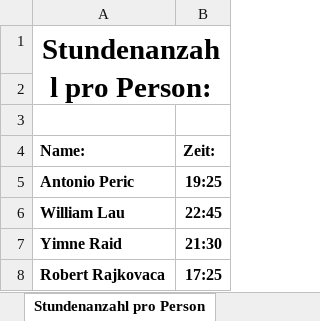
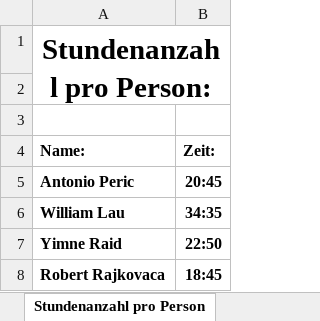
Before and after one commit to Team-Webshop-Jasmin/WebshopJasmin, an Excel workbook: Dokumente/Stundenaufzeichnung.xlsx, sheet Stundenanzahl pro Person, drawn as a sheet; values as stored, in another font and other column widths than the file's, no borders; the diff names each change by its address in the sheet, - before the commit and + after, or states it on an @@ line.

```diff
--- a/Dokumente/Stundenaufzeichnung.xlsx (sheet Stundenanzahl pro Person)
+++ b/Dokumente/Stundenaufzeichnung.xlsx (sheet Stundenanzahl pro Person)
-B5 (Zeit:): 19:25
+B5 (Zeit:): 20:45
-B6 (Zeit:): 22:45
+B6 (Zeit:): 34:35
-B7 (Zeit:): 21:30
+B7 (Zeit:): 22:50
-B8 (Zeit:): 17:25
+B8 (Zeit:): 18:45
```
Also changed, not shown: sheet Stundenaufzeichnung, sheet Sprintreview.
